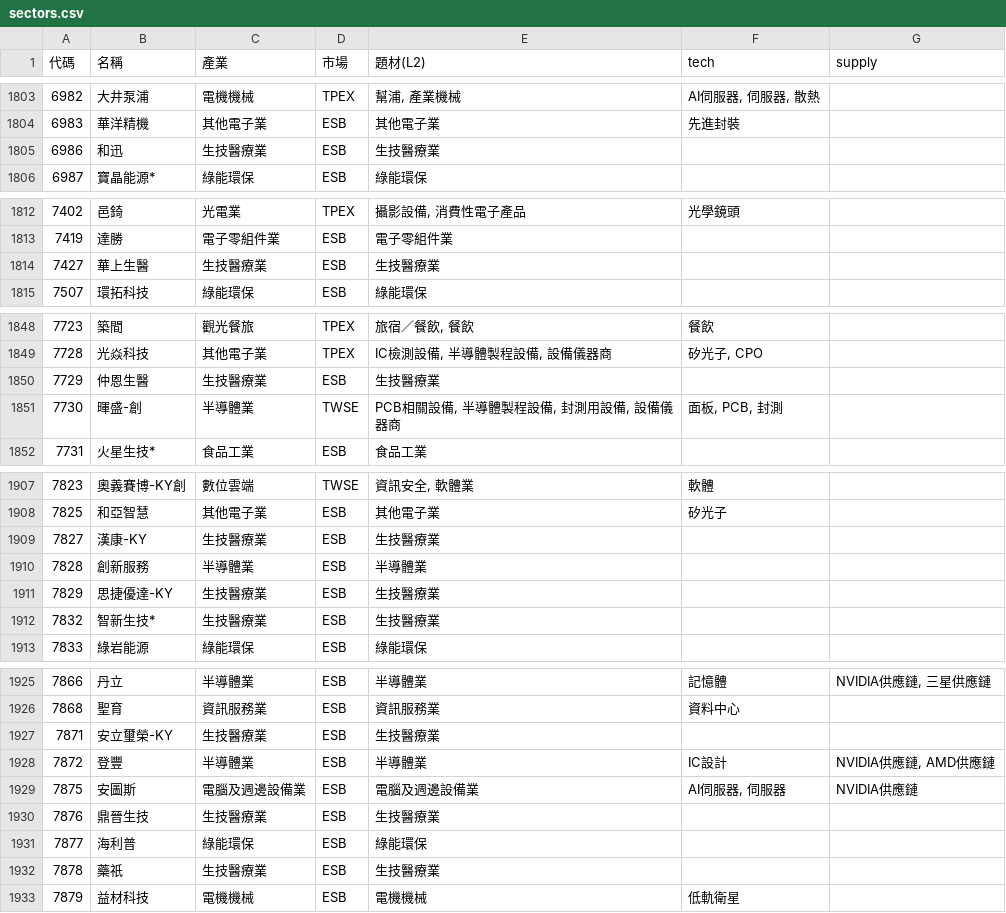
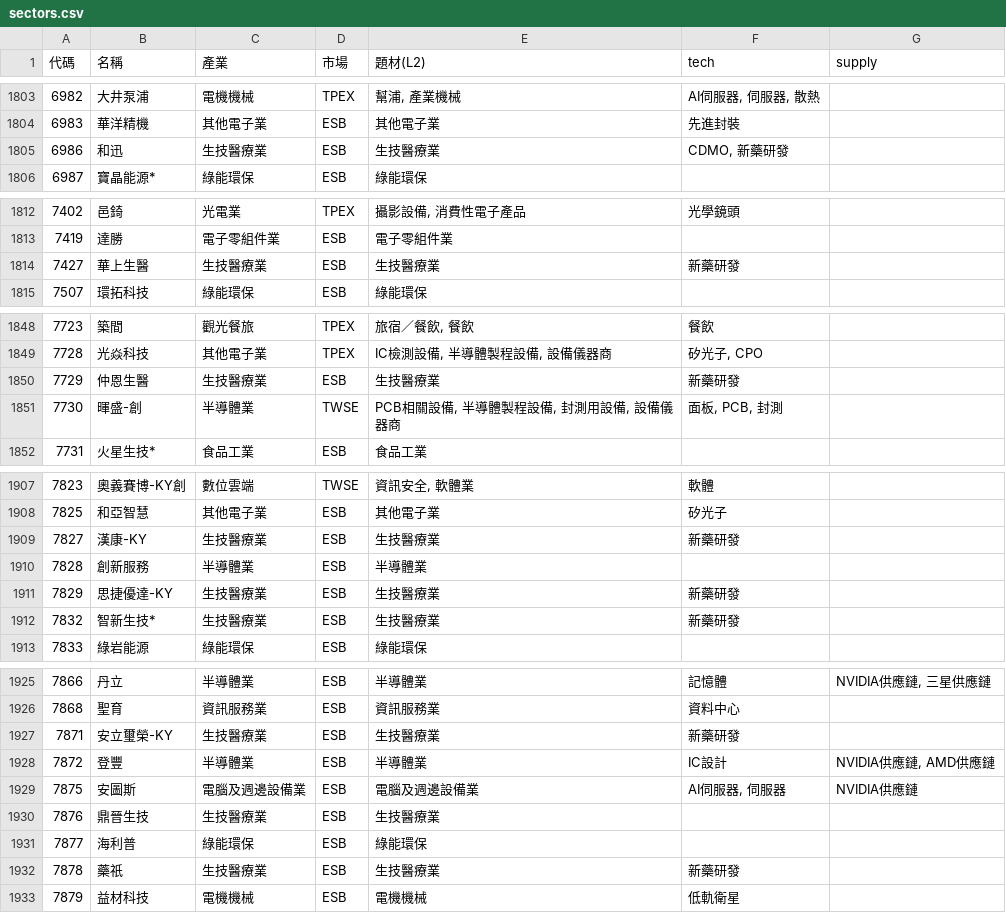
Before and after one commit to ooii8929/tw-sector-map, a CSV file: data/sectors.csv, drawn as a sheet; only a part is shown, gaps mark what is left out; the diff covers the shown part only.

```diff
--- a/data/sectors.csv
+++ b/data/sectors.csv
@@ -1804,3 +1804,3 @@
 6983,華洋精機,其他電子業,ESB,其他電子業,先進封裝,
-6986,和迅,生技醫療業,ESB,生技醫療業,,
+6986,和迅,生技醫療業,ESB,生技醫療業,"CDMO, 新藥研發",
 6987,寶晶能源*,綠能環保,ESB,綠能環保,,
@@ -1813,3 +1813,3 @@
 7419,達勝,電子零組件業,ESB,電子零組件業,,
-7427,華上生醫,生技醫療業,ESB,生技醫療業,,
+7427,華上生醫,生技醫療業,ESB,生技醫療業,新藥研發,
 7507,環拓科技,綠能環保,ESB,綠能環保,,
@@ -1849,3 +1849,3 @@
 7728,光焱科技,其他電子業,TPEX,"IC檢測設備, 半導體製程設備, 設備儀器商","矽光子, CPO",
-7729,仲恩生醫,生技醫療業,ESB,生技醫療業,,
+7729,仲恩生醫,生技醫療業,ESB,生技醫療業,新藥研發,
 7730,暉盛-創,半導體業,TWSE,"PCB相關設備, 半導體製程設備, 封測用設備, 設備儀器商","面板, PCB, 封測",
@@ -1908,6 +1908,6 @@
 7825,和亞智慧,其他電子業,ESB,其他電子業,矽光子,
-7827,漢康-KY,生技醫療業,ESB,生技醫療業,,
+7827,漢康-KY,生技醫療業,ESB,生技醫療業,新藥研發,
 7828,創新服務,半導體業,ESB,半導體業,,
-7829,思捷優達-KY,生技醫療業,ESB,生技醫療業,,
-7832,智新生技*,生技醫療業,ESB,生技醫療業,,
+7829,思捷優達-KY,生技醫療業,ESB,生技醫療業,新藥研發,
+7832,智新生技*,生技醫療業,ESB,生技醫療業,新藥研發,
 7833,綠岩能源,綠能環保,ESB,綠能環保,,
@@ -1926,3 +1926,3 @@
 7868,聖育,資訊服務業,ESB,資訊服務業,資料中心,
-7871,安立璽榮-KY,生技醫療業,ESB,生技醫療業,,
+7871,安立璽榮-KY,生技醫療業,ESB,生技醫療業,新藥研發,
 7872,登豐,半導體業,ESB,半導體業,IC設計,"NVIDIA供應鏈, AMD供應鏈"
@@ -1931,3 +1931,3 @@
 7877,海利普,綠能環保,ESB,綠能環保,,
-7878,藥祇,生技醫療業,ESB,生技醫療業,,
+7878,藥祇,生技醫療業,ESB,生技醫療業,新藥研發,
 7879,益材科技,電機機械,ESB,電機機械,低軌衛星,
```
Also changed, not shown: 3 edited cells elsewhere in this file, 19 other files.
